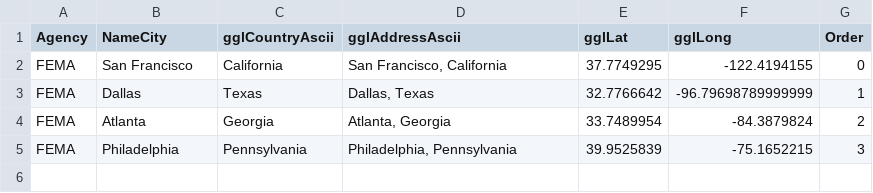
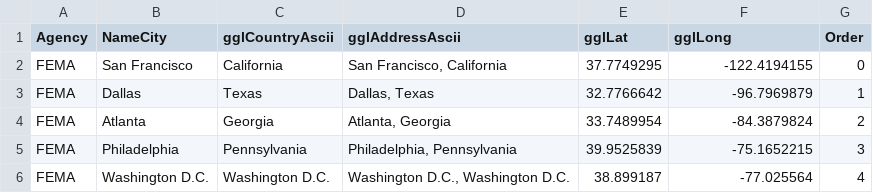
Before and after one commit to JamesMcGaa/strategic-response-analysis-mitctl-fema, a CSV file: inputData/inputData03_US/depotLatLong.csv, drawn as a sheet.

```diff
--- a/inputData/inputData03_US/depotLatLong.csv
+++ b/inputData/inputData03_US/depotLatLong.csv
@@ -2,4 +2,5 @@ Agency,NameCity,gglCountryAscii,gglAddressAscii,gglLat,gglLong,Order
 FEMA,San Francisco,California,"San Francisco, California",37.7749295,-122.4194155,0
-FEMA,Dallas,Texas,"Dallas, Texas",32.7766642,-96.79698789999999,1
+FEMA,Dallas,Texas,"Dallas, Texas",32.7766642,-96.7969879,1
 FEMA,Atlanta,Georgia,"Atlanta, Georgia",33.7489954,-84.3879824,2
 FEMA,Philadelphia,Pennsylvania,"Philadelphia, Pennsylvania",39.9525839,-75.1652215,3
+FEMA,Washington D.C.,Washington D.C.,"Washington D.C., Washington D.C.",38.899187,-77.025564,4
```
Also changed, not shown: inputData/inputData03_US/DisasterLatLong.csv, inputData/inputData03_US/depotInventoryData.csv, 29 other files.
